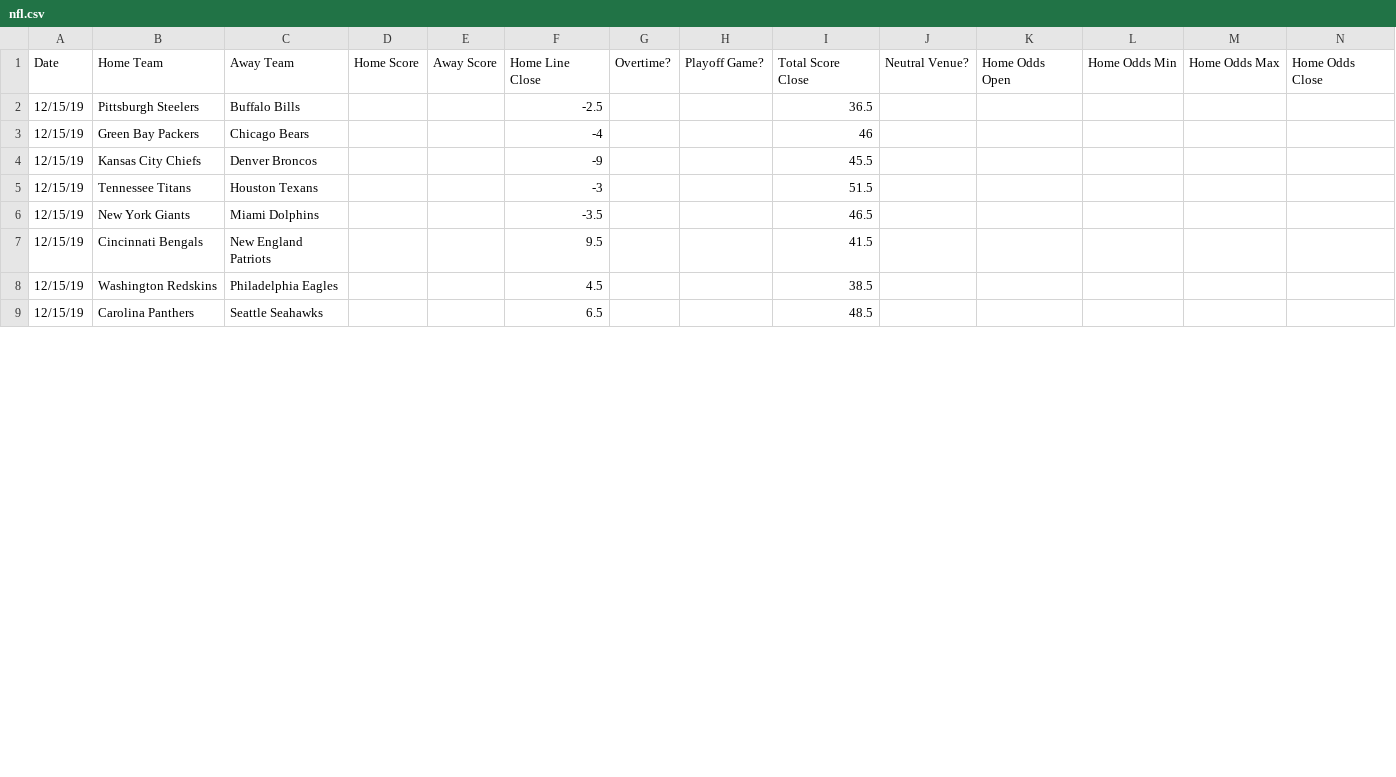
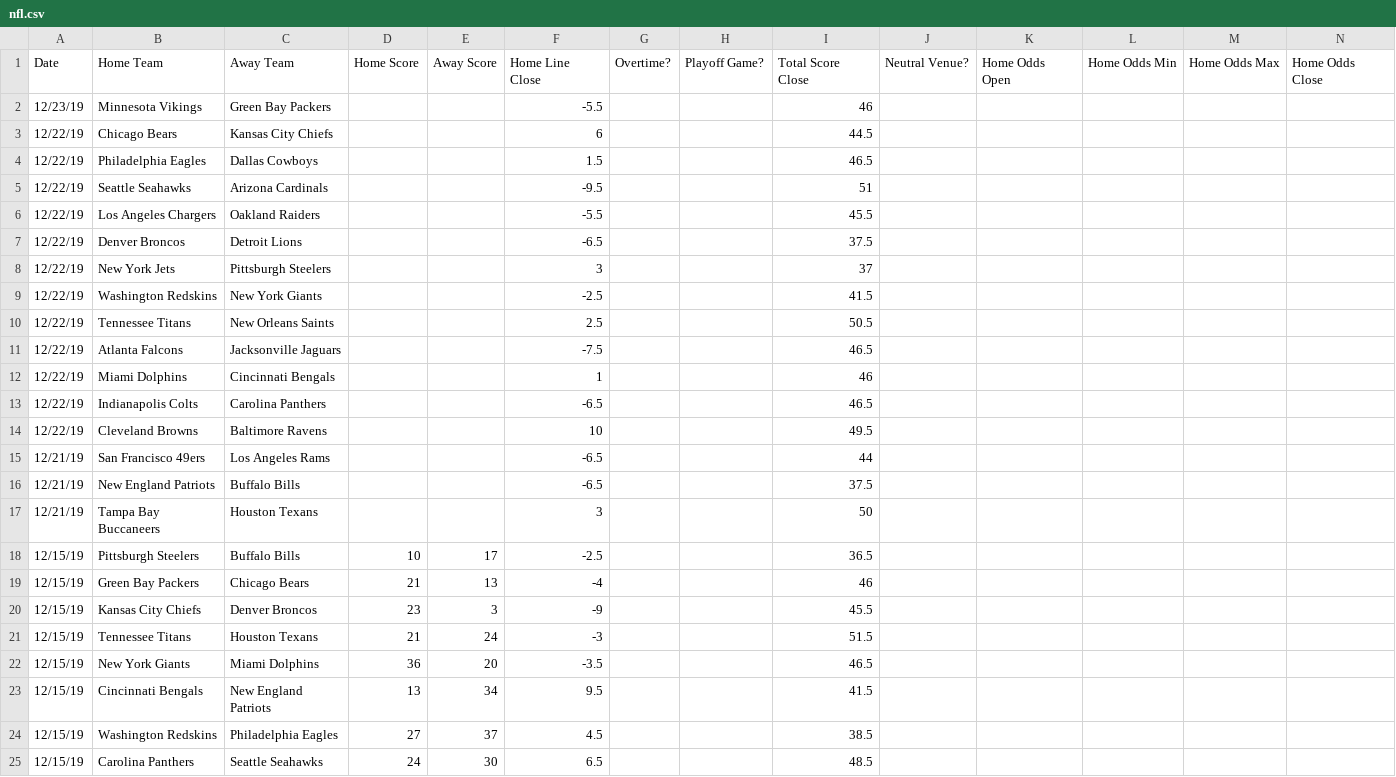
Before and after one commit to JoshKimmelman/Minesweeper, a CSV file: nfl.csv, drawn as a sheet; only a part is shown; addresses are those after the commit; rows hold the shown columns only; the diff covers the shown part only; the diff names each change by its address in the sheet, - before the commit and + after, or states it on an @@ line.

Commit message:
Add files via upload

```diff
--- a/nfl.csv
+++ b/nfl.csv
+row 2: 12/23/19 | Minnesota Vikings | Green Bay Packers |  |  | -5.5 |  |  | 46
+row 3: 12/22/19 | Chicago Bears | Kansas City Chiefs |  |  | 6 |  |  | 44.5
+row 4: 12/22/19 | Philadelphia Eagles | Dallas Cowboys |  |  | 1.5 |  |  | 46.5
+row 5: 12/22/19 | Seattle Seahawks | Arizona Cardinals |  |  | -9.5 |  |  | 51
+row 6: 12/22/19 | Los Angeles Chargers | Oakland Raiders |  |  | -5.5 |  |  | 45.5
+row 7: 12/22/19 | Denver Broncos | Detroit Lions |  |  | -6.5 |  |  | 37.5
+row 8: 12/22/19 | New York Jets | Pittsburgh Steelers |  |  | 3 |  |  | 37
+row 9: 12/22/19 | Washington Redskins | New York Giants |  |  | -2.5 |  |  | 41.5
+row 10: 12/22/19 | Tennessee Titans | New Orleans Saints |  |  | 2.5 |  |  | 50.5
+row 11: 12/22/19 | Atlanta Falcons | Jacksonville Jaguars |  |  | -7.5 |  |  | 46.5
+row 12: 12/22/19 | Miami Dolphins | Cincinnati Bengals |  |  | 1 |  |  | 46
+row 13: 12/22/19 | Indianapolis Colts | Carolina Panthers |  |  | -6.5 |  |  | 46.5
+row 14: 12/22/19 | Cleveland Browns | Baltimore Ravens |  |  | 10 |  |  | 49.5
+row 15: 12/21/19 | San Francisco 49ers | Los Angeles Rams |  |  | -6.5 |  |  | 44
+row 16: 12/21/19 | New England Patriots | Buffalo Bills |  |  | -6.5 |  |  | 37.5
+row 17: 12/21/19 | Tampa Bay Buccaneers | Houston Texans |  |  | 3 |  |  | 50
-D18: (empty)
+D18: 10
-E18: (empty)
+E18: 17
-D19: (empty)
+D19: 21
-E19: (empty)
+E19: 13
-D20: (empty)
+D20: 23
-E20: (empty)
+E20: 3
-D21: (empty)
+D21: 21
-E21: (empty)
+E21: 24
-D22: (empty)
+D22: 36
-E22: (empty)
+E22: 20
-D23: (empty)
+D23: 13
-E23: (empty)
+E23: 34
-D24: (empty)
+D24: 27
-E24: (empty)
+E24: 37
-D25: (empty)
+D25: 24
-E25: (empty)
+E25: 30
```
Also changed, not shown: 16 edited cells elsewhere in this file.
